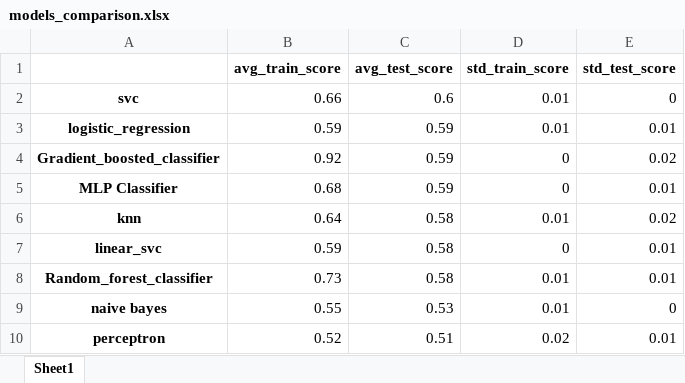
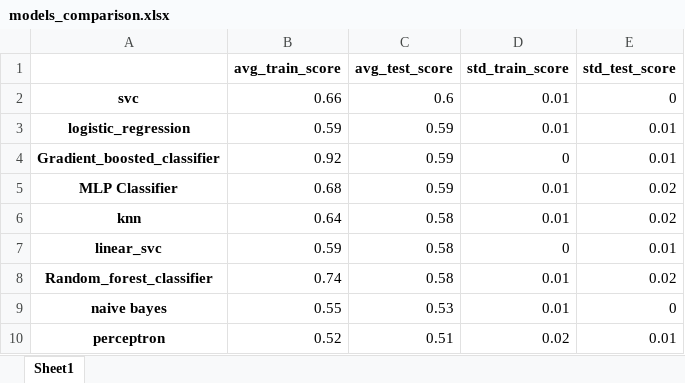
Before and after one commit to e-compagno/Wine, an Excel workbook: report/models_comparison.xlsx, sheet Sheet1, drawn as a sheet; values as stored, in another font and other column widths than the file's, no borders; the diff names each change by its address in the sheet, - before the commit and + after, or states it on an @@ line.

```diff
--- a/report/models_comparison.xlsx (sheet Sheet1)
+++ b/report/models_comparison.xlsx (sheet Sheet1)
-E4 (std_test_score): 0.02
+E4 (std_test_score): 0.01
-D5 (std_train_score): 0
+D5 (std_train_score): 0.01
-E5 (std_test_score): 0.01
+E5 (std_test_score): 0.02
-B8 (avg_train_score): 0.73
+B8 (avg_train_score): 0.74
-E8 (std_test_score): 0.01
+E8 (std_test_score): 0.02
```
Also changed, not shown: 2 other files.
